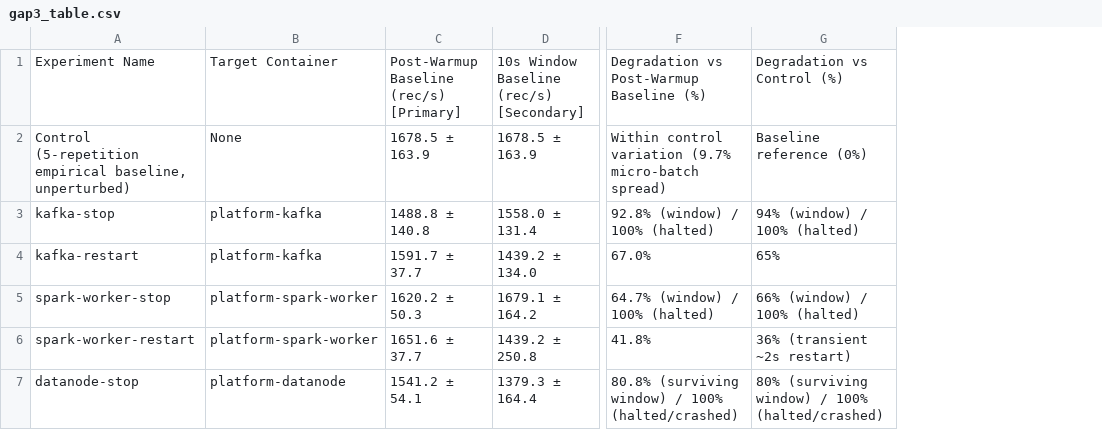
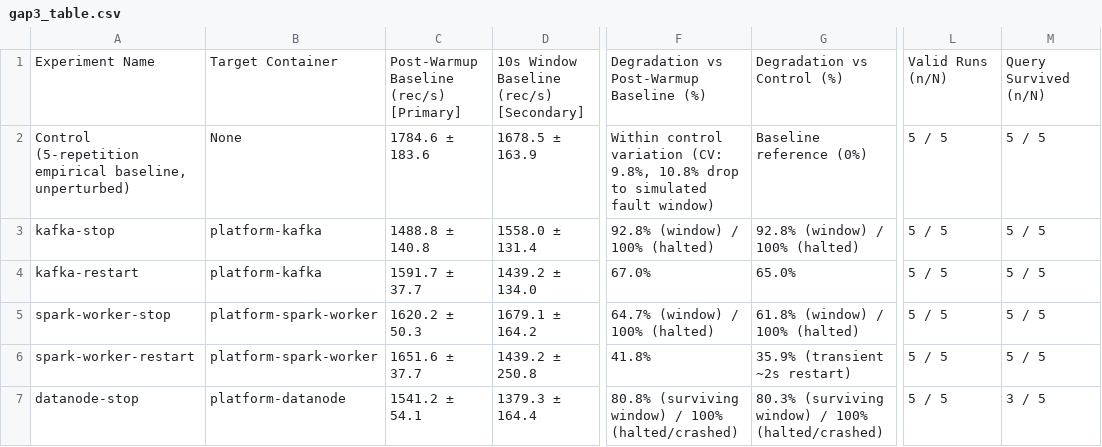
Before and after one commit to Mohamed-Abdelaty/Grad, a CSV file: docs/evaluation/results/gap3_table.csv, drawn as a sheet; only a part is shown, gaps mark what is left out; the diff names each change by its address in the sheet, - before the commit and + after, or states it on an @@ line.

Commit message:
feat(eval): recompute degradation vs control with uniform reference and add query survived metrics

```diff
--- a/docs/evaluation/results/gap3_table.csv
+++ b/docs/evaluation/results/gap3_table.csv
+column L, rows 1-7: Valid Runs (n/N) | 5 / 5 | 5 / 5 | 5 / 5 | 5 / 5 | 5 / 5 | 5 / 5
+column M, rows 1-7: Query Survived (n/N) | 5 / 5 | 5 / 5 | 5 / 5 | 5 / 5 | 5 / 5 | 3 / 5
-C2: 1678.5 ± 163.9
+C2: 1784.6 ± 183.6
-F2: …control variation (9.7% micro-batch spread)
+F2: …control variation (CV: 9.8%, 10.8% drop to simulated fault window)
-G3: 94% (window) / 100% (halted)
+G3: 92.8% (window) / 100% (halted)
-G4: 65%
+G4: 65.0%
-G5: 66% (window) / 100% (halted)
+G5: 61.8% (window) / 100% (halted)
-G6: 36% (transient ~2s restart)
+G6: 35.9% (transient ~2s restart)
-G7: 80% (surviving window)…
+G7: 80.3% (surviving window)…
```
Also changed, not shown: 8 other files.
